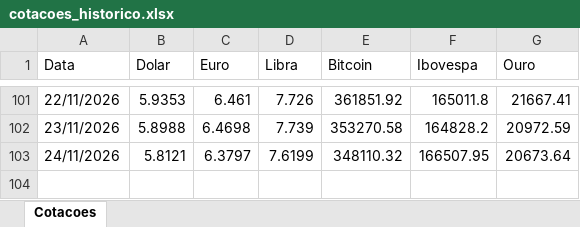
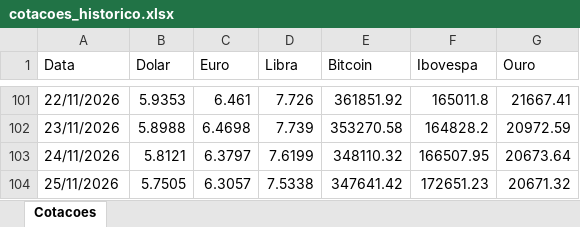
Before and after one commit to carlosgrasso1964-lab/agente-cotacoes, an Excel workbook: cotacoes_historico.xlsx, sheet Cotacoes, drawn as a sheet; only a part is shown, gaps mark what is left out; values as stored, in another font and other column widths than the file's, no borders; the diff names each change by its address in the sheet, - before the commit and + after, or states it on an @@ line.

```diff
--- a/cotacoes_historico.xlsx (sheet Cotacoes)
+++ b/cotacoes_historico.xlsx (sheet Cotacoes)
+row 104: 25/11/2026 | 5.7505 | 6.3057 | 7.5338 | 347641.42 | 172651.23 | 20671.32
```
